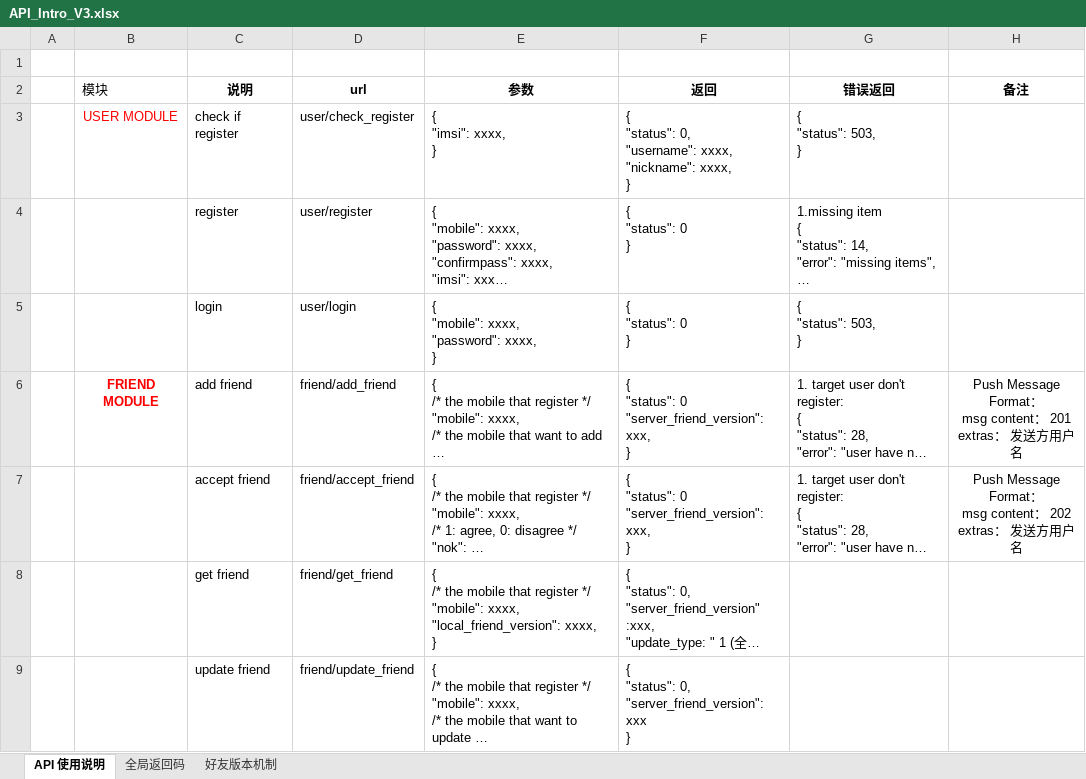
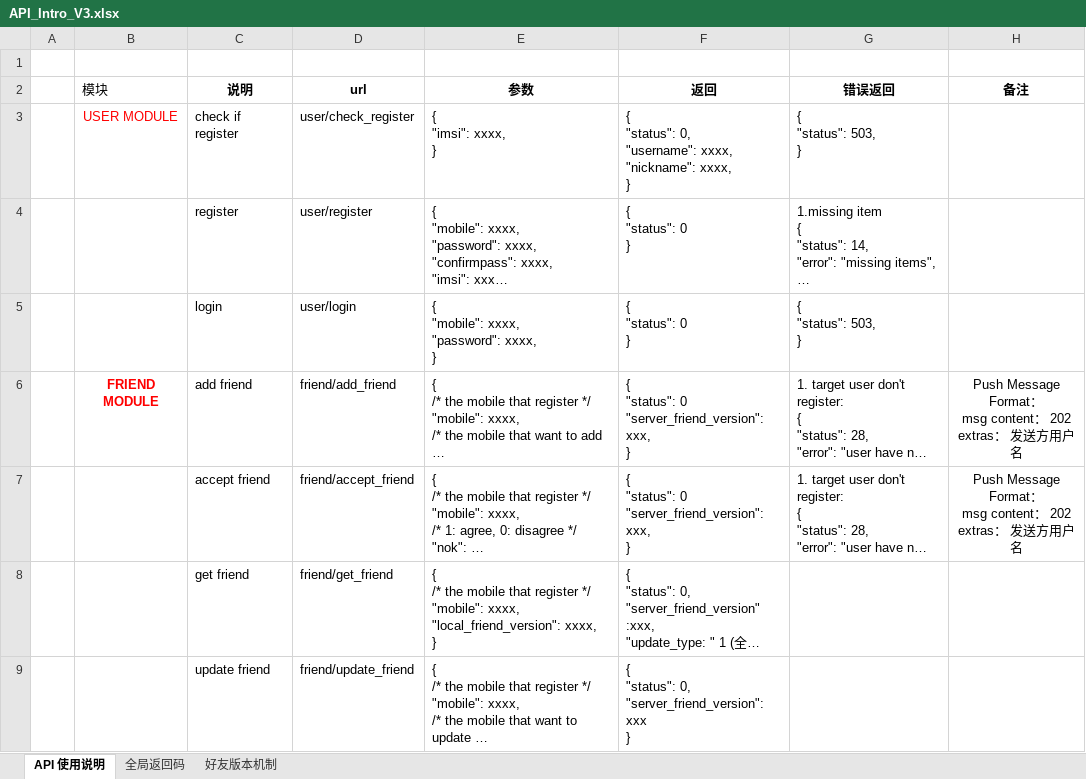
Before and after one commit to finaltracker/finaltracker, an Excel workbook: docs/API_Intro_V3.xlsx, sheet API 使用说明, drawn as a sheet; only a part is shown; long unchanged cells end in …; values as stored, in another font and other column widths than the file's, no borders; table styles not drawn; ↵ is a line break in a cell; the diff names each change by its address in the sheet, - before the commit and + after, or states it on an @@ line.

Commit message:
push id change

```diff
--- a/docs/API_Intro_V3.xlsx (sheet API 使用说明)
+++ b/docs/API_Intro_V3.xlsx (sheet API 使用说明)
-H6 (备注): …： 201 ↵ extras：…
+H6 (备注): …： 202 ↵ extras：…
```
